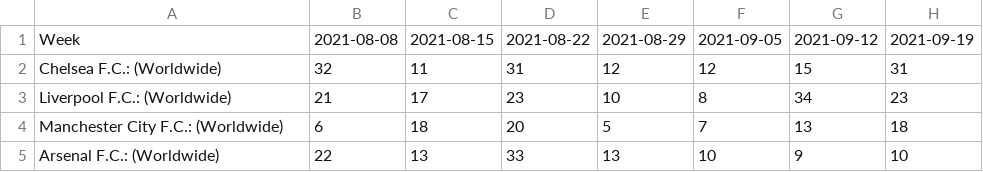
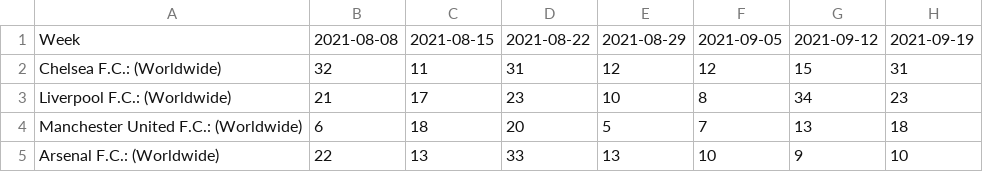
Before and after one commit to shivamk423/Google_trends, a CSV file: Football_team_Google_search - Sheet1.csv, drawn as a sheet; only a part is shown; the diff names each change by its address in the sheet, - before the commit and + after, or states it on an @@ line.

Commit message:
Update Football_team_Google_search - Sheet1.csv

```diff
--- a/Football_team_Google_search - Sheet1.csv
+++ b/Football_team_Google_search - Sheet1.csv
-A4: Manchester City F.C.: (Worldwide)
+A4: Manchester United F.C.: (Worldwide)
```
